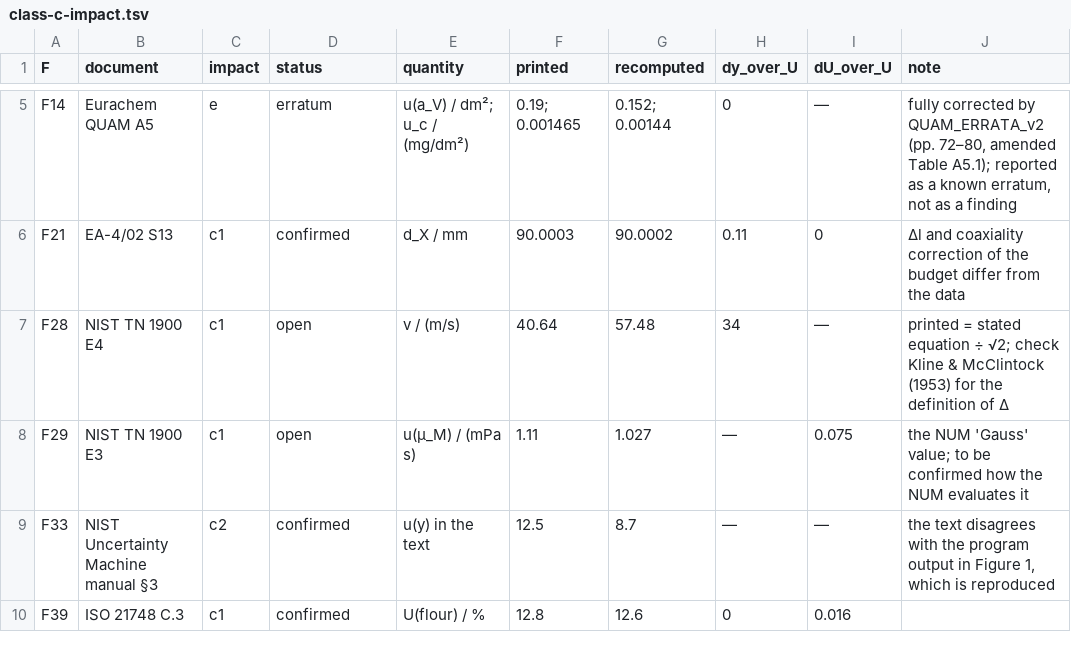
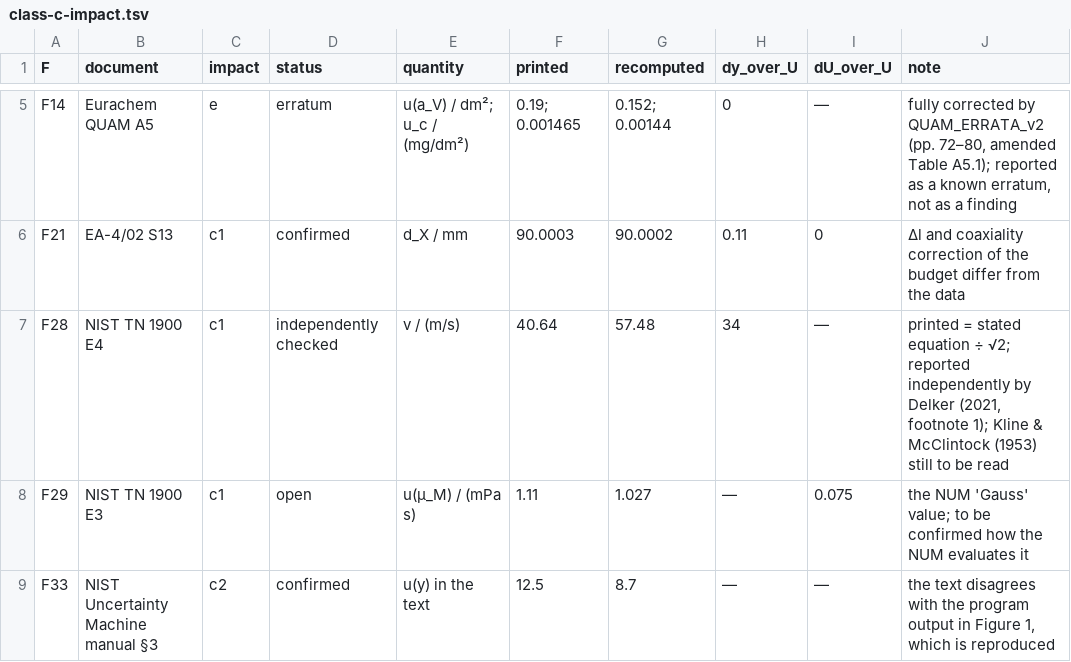
Before and after one commit to unilker/uncertainty, a TSV file: docs/research/class-c-impact.tsv, drawn as a sheet; only a part is shown, gaps mark what is left out; the shorter side is filled out with more unchanged rows.

```diff
--- a/docs/research/class-c-impact.tsv
+++ b/docs/research/class-c-impact.tsv
@@ -6,3 +6,3 @@ F14	Eurachem QUAM A5	e	erratum	u(a_V) / dm²; u_c / (mg/dm²)	0.19; 0.001465	0.1
 F21	EA-4/02 S13	c1	confirmed	d_X / mm	90.0003	90.0002	0.11	0	Δl and coaxiality correction of the budget differ from the data
-F28	NIST TN 1900 E4	c1	open	v / (m/s)	40.64	57.48	34	—	printed = stated equation ÷ √2; check Kline & McClintock (1953) for the definition of Δ
+F28	NIST TN 1900 E4	c1	independently checked	v / (m/s)	40.64	57.48	34	—	printed = stated equation ÷ √2; reported independently by Delker (2021, footnote 1); Kline & McClintock (1953) still to be read
 F29	NIST TN 1900 E3	c1	open	u(μ_M) / (mPa s)	1.11	1.027	—	0.075	the NUM 'Gauss' value; to be confirmed how the NUM evaluates it
```
Also changed, not shown: 4 other files.
